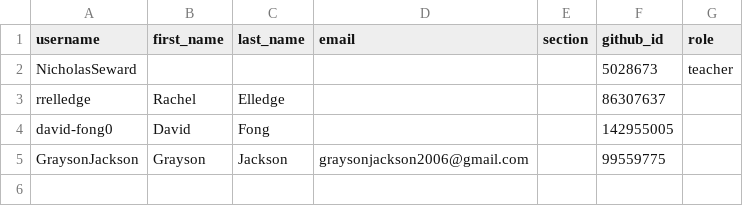
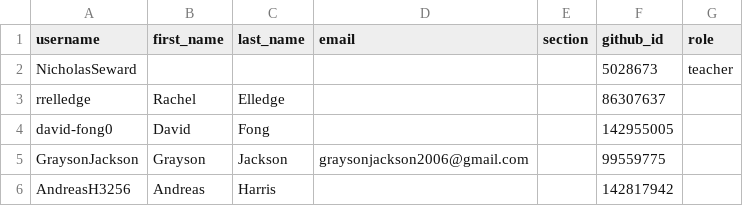
Before and after one commit to Seward-Classes/classroom50, a CSV file: game-programming/roster.csv, drawn as a sheet; the diff names each change by its address in the sheet, - before the commit and + after, or states it on an @@ line.

Commit message:
[Classroom 50] Add student: game-programming/AndreasH3256

```diff
--- a/game-programming/roster.csv
+++ b/game-programming/roster.csv
+row 6: AndreasH3256 | Andreas | Harris |  |  | 142817942
```
